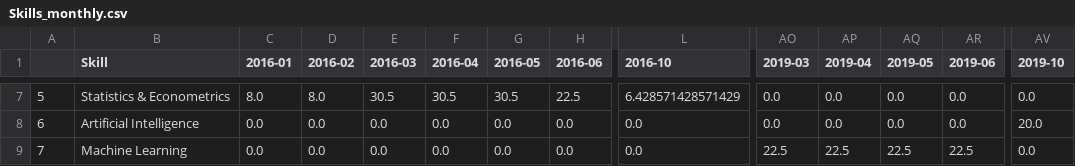
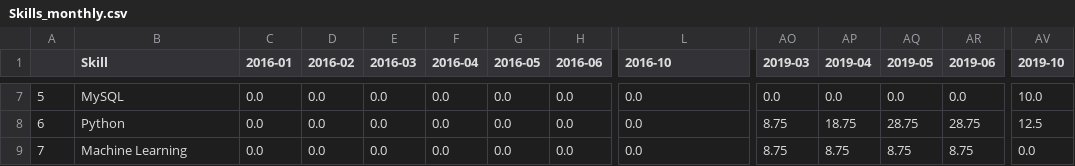
Before and after one commit to cliptic/skills, a CSV file: Skills_monthly.csv, drawn as a sheet; only a part is shown, gaps mark what is left out; the diff covers the shown part only; the diff names each change by its address in the sheet, - before the commit and + after, or states it on an @@ line.

```diff
--- a/Skills_monthly.csv
+++ b/Skills_monthly.csv
-B7 (Skill): Statistics & Econometrics
+B7 (Skill): MySQL
-C7 (2016-01): 8.0
+C7 (2016-01): 0.0
-D7 (2016-02): 8.0
+D7 (2016-02): 0.0
-E7 (2016-03): 30.5
+E7 (2016-03): 0.0
-F7 (2016-04): 30.5
+F7 (2016-04): 0.0
-G7 (2016-05): 30.5
+G7 (2016-05): 0.0
-H7 (2016-06): 22.5
+H7 (2016-06): 0.0
-L7 (2016-10): 6.428571428571429
+L7 (2016-10): 0.0
-AV7 (2019-10): 0.0
+AV7 (2019-10): 10.0
-B8 (Skill): Artificial Intelligence
+B8 (Skill): Python
-AO8 (2019-03): 0.0
+AO8 (2019-03): 8.75
-AP8 (2019-04): 0.0
+AP8 (2019-04): 18.75
-AQ8 (2019-05): 0.0
+AQ8 (2019-05): 28.75
-AR8 (2019-06): 0.0
+AR8 (2019-06): 28.75
-AV8 (2019-10): 20.0
+AV8 (2019-10): 12.5
-AO9 (2019-03): 22.5
+AO9 (2019-03): 8.75
-AP9 (2019-04): 22.5
+AP9 (2019-04): 8.75
-AQ9 (2019-05): 22.5
+AQ9 (2019-05): 8.75
-AR9 (2019-06): 22.5
+AR9 (2019-06): 8.75
```
Also changed, not shown: 134 edited cells elsewhere in this file, CV_03.csv, Skills_transpose.csv, 6 other files.
